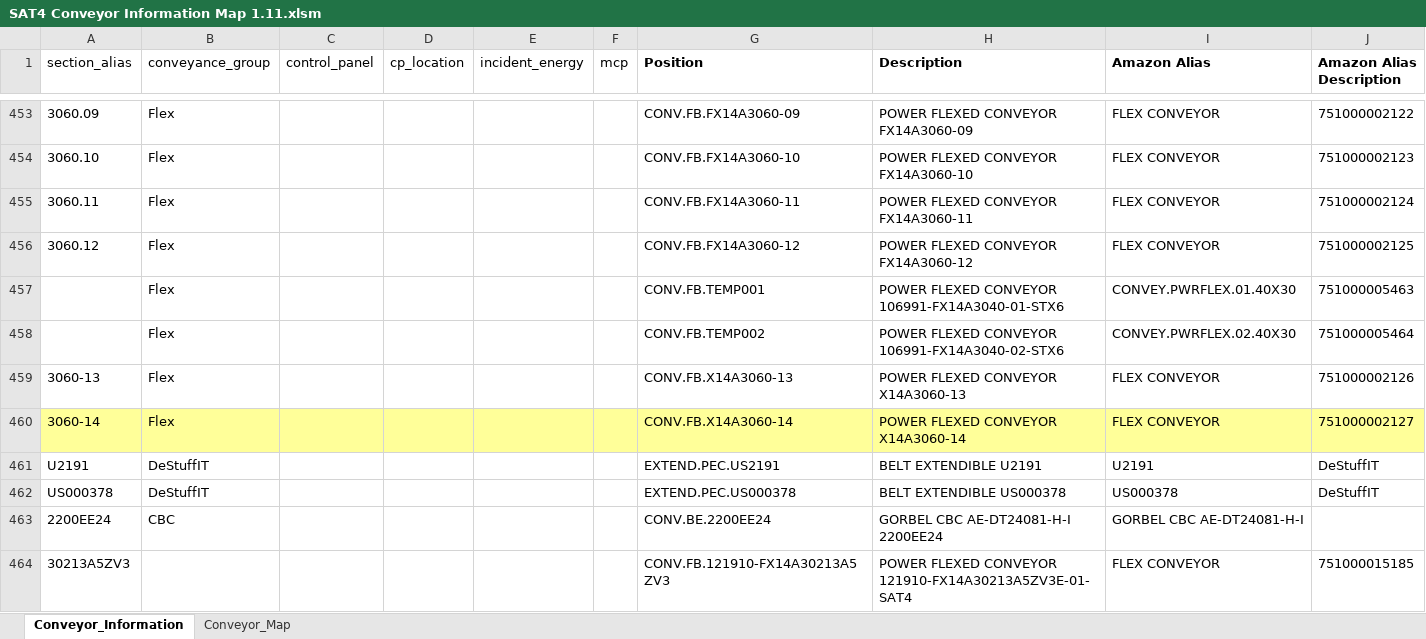
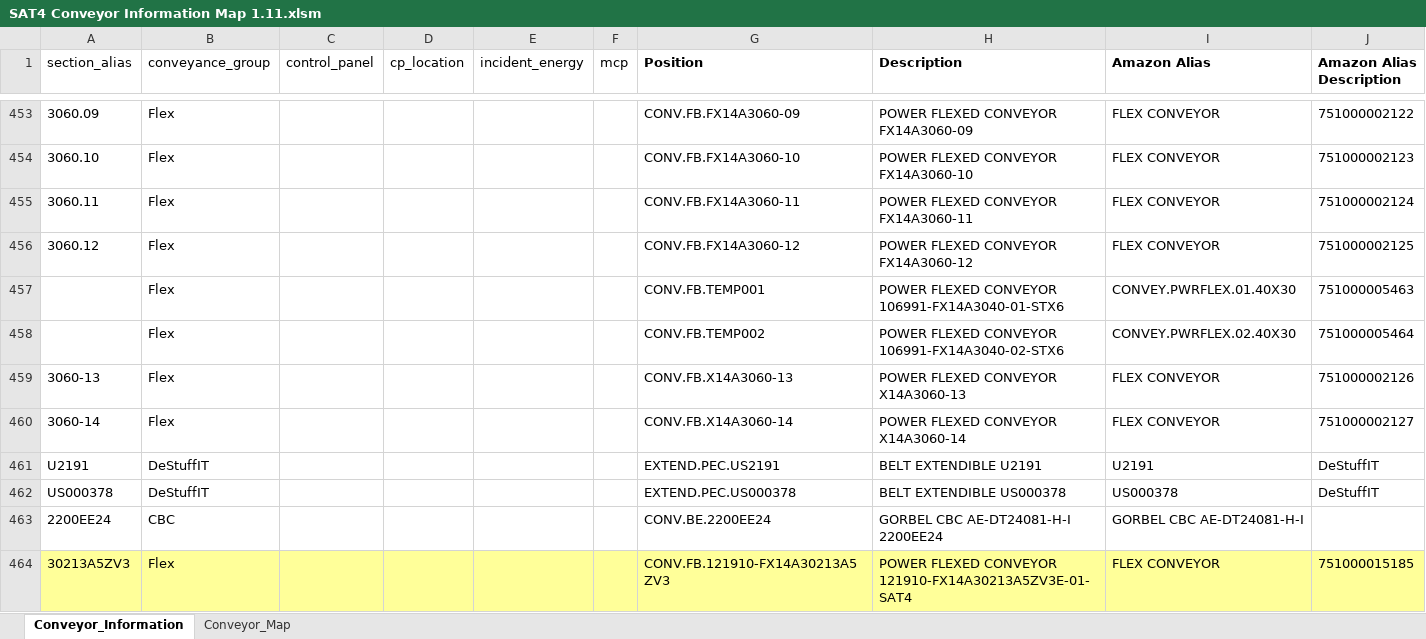
Before and after one commit to Salasaaron55/Conveyor-Info, an Excel workbook: Downloads/SAT4 Conveyor Information Map 1.11.xlsm, sheet Conveyor_Information, drawn as a sheet; only a part is shown, gaps mark what is left out; values as stored, in another font and other column widths than the file's, no borders; table styles not drawn; the diff covers the shown part only; the diff names each change by its address in the sheet, - before the commit and + after, or states it on an @@ line.

```diff
--- a/Downloads/SAT4 Conveyor Information Map 1.11.xlsm (sheet Conveyor_Information)
+++ b/Downloads/SAT4 Conveyor Information Map 1.11.xlsm (sheet Conveyor_Information)
-A460:J460 fill: #FFFF99
+A460:J460 fill: none
-A464:J464 fill: none
+A464:J464 fill: #FFFF99
-B464 (conveyance_group): (empty)
+B464 (conveyance_group): Flex
```
Also changed, not shown: cell formats elsewhere in this sheet, sheet Conveyor_Map, charts or pictures, 1 other file.
